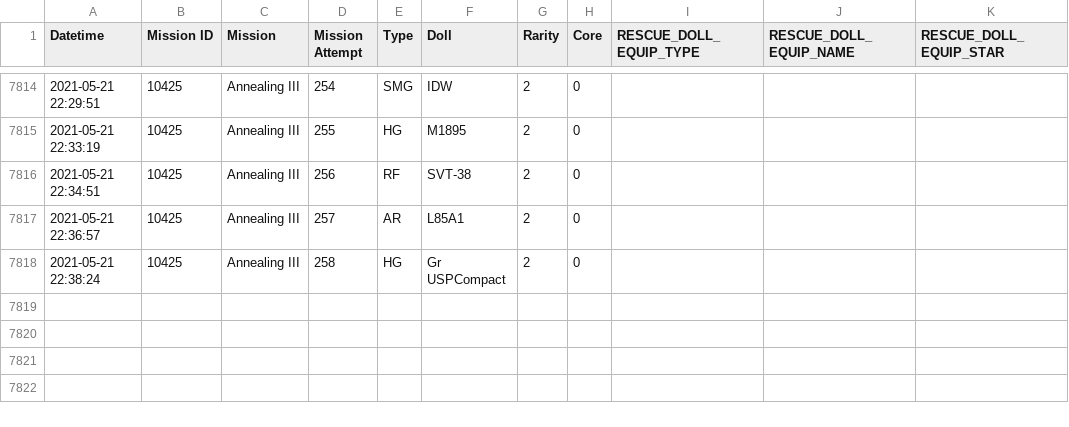
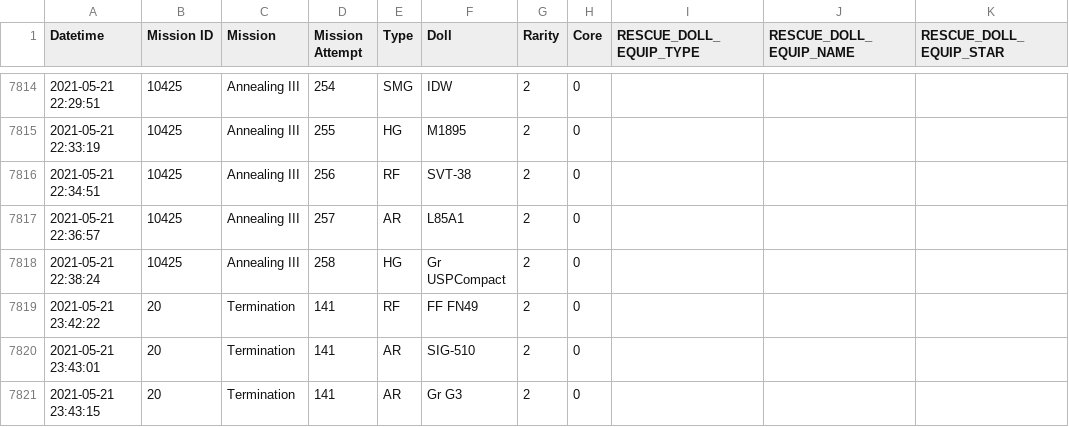
Before and after one commit to m1s3ri/90wish, a CSV file: miseri_34865_rescued_doll.csv, drawn as a sheet; only a part is shown, gaps mark what is left out; the diff names each change by its address in the sheet, - before the commit and + after, or states it on an @@ line.

Commit message:
auto

```diff
--- a/miseri_34865_rescued_doll.csv
+++ b/miseri_34865_rescued_doll.csv
+row 7819: 2021-05-21 23:42:22 | 20 | Termination | 141 | RF | FF FN49 | 2 | 0
+row 7820: 2021-05-21 23:43:01 | 20 | Termination | 141 | AR | SIG-510 | 2 | 0
+row 7821: 2021-05-21 23:43:15 | 20 | Termination | 141 | AR | Gr G3 | 2 | 0
```
